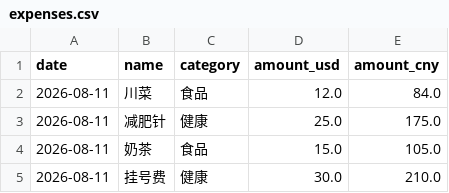
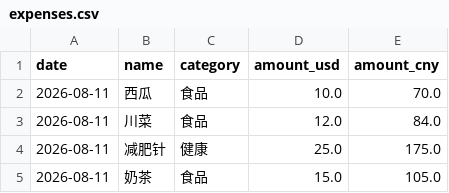
Before and after one commit to yang-lanlan/33, a CSV file: data/expenses.csv, drawn as a sheet; only a part is shown; the shorter side is filled out with more unchanged rows; the diff names each change by its address in the sheet, - before the commit and + after, or states it on an @@ line.

Commit message:
chore: update csv 2026-08-12T08:18:39.124Z

```diff
--- a/data/expenses.csv
+++ b/data/expenses.csv
+row 2: 2026-08-11 | 西瓜 | 食品 | 10.0 | 70.0
```
